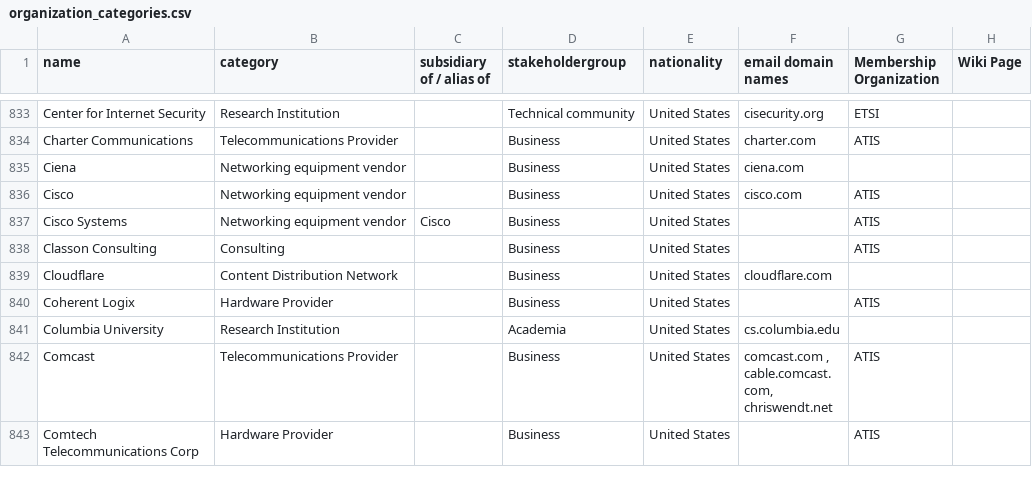
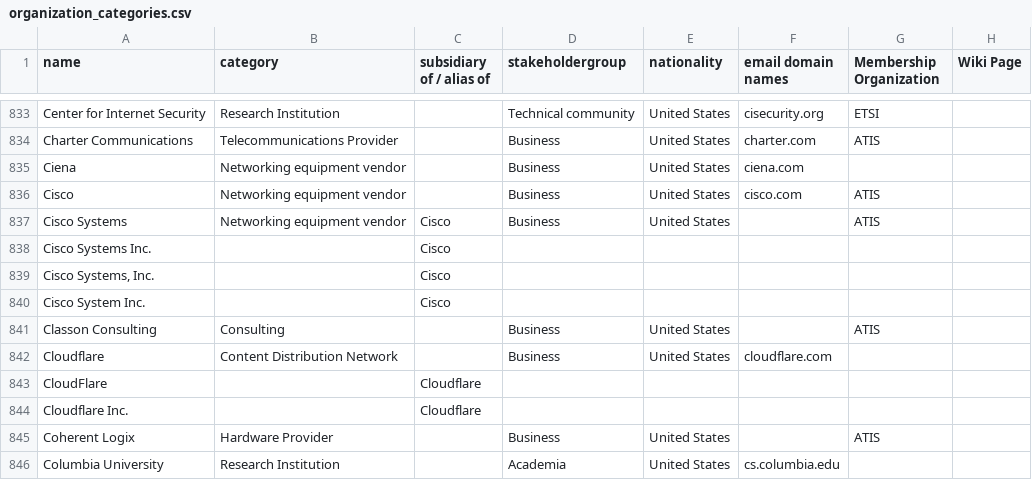
Before and after one commit to datactive/bigbang, a CSV file: bigbang/datasets/organizations/organization_categories.csv, drawn as a sheet; only a part is shown, gaps mark what is left out; the shorter side is filled out with more unchanged rows.

Commit message:
normalize affiliations for authorship data drawn from datatracker

```diff
--- a/bigbang/datasets/organizations/organization_categories.csv
+++ b/bigbang/datasets/organizations/organization_categories.csv
@@ -837,4 +837,9 @@ Cisco,Networking equipment vendor,,Business,United States,cisco.com,ATIS,
 Cisco Systems,Networking equipment vendor,Cisco,Business,United States,,ATIS,
+Cisco Systems Inc.,,Cisco,,,,,
+"Cisco Systems, Inc.",,Cisco,,,,,
+Cisco System Inc.,,Cisco,,,,,
 Classon Consulting,Consulting,,Business,United States,,ATIS,
 Cloudflare,Content Distribution Network,,Business,United States,cloudflare.com,,
+CloudFlare,,Cloudflare,,,,,
+Cloudflare Inc.,,Cloudflare,,,,,
 Coherent Logix,Hardware Provider,,Business,United States,,ATIS,
```
Also changed, not shown: 2 other files.
